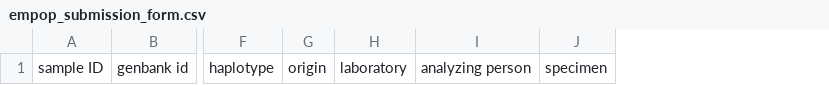
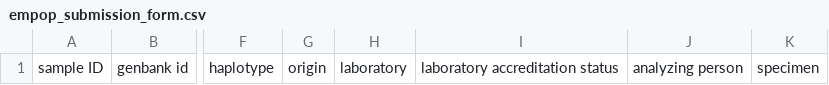
Before and after one commit to gmitirol/empophub, a CSV file: empop_submission_form.csv, drawn as a sheet; only a part is shown, gaps mark what is left out; the diff names each change by its address in the sheet, - before the commit and + after, or states it on an @@ line.

Commit message:
added column for lab accreditation

```diff
--- a/empop_submission_form.csv
+++ b/empop_submission_form.csv
+column I, row 1: laboratory accreditation status
```
Also changed, not shown: 1 other file.
